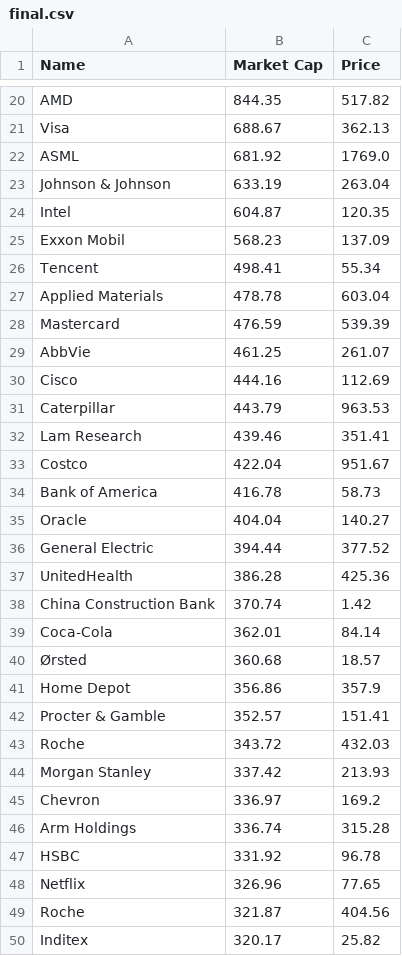
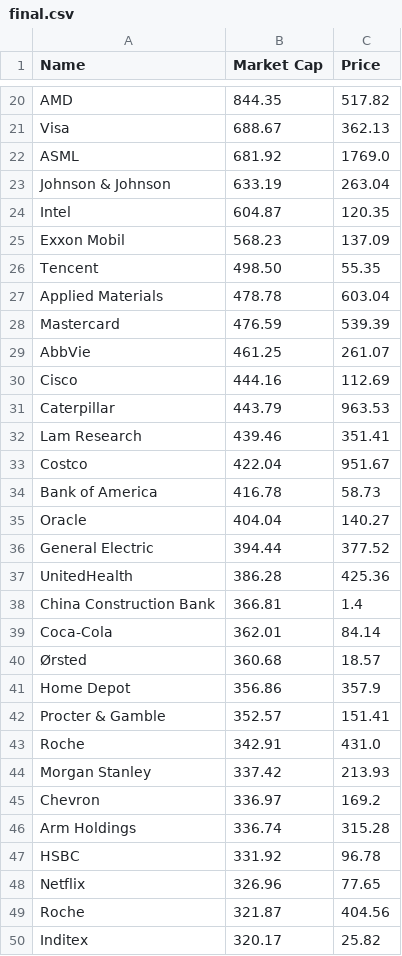
Before and after one commit to bi-cnc/Top_companies_market_cap, a CSV file: final.csv, drawn as a sheet; only a part is shown, gaps mark what is left out; the diff covers the shown part only.

```diff
--- a/final.csv
+++ b/final.csv
@@ -25,3 +25,3 @@ Intel,604.87,120.35
 Exxon Mobil,568.23,137.09
-Tencent,498.41,55.34
+Tencent,498.50,55.35
 Applied Materials,478.78,603.04
@@ -37,3 +37,3 @@ General Electric,394.44,377.52
 UnitedHealth,386.28,425.36
-China Construction Bank,370.74,1.42
+China Construction Bank,366.81,1.4
 Coca-Cola,362.01,84.14
@@ -42,3 +42,3 @@ Home Depot,356.86,357.9
 Procter & Gamble,352.57,151.41
-Roche,343.72,432.03
+Roche,342.91,431.0
 Morgan Stanley,337.42,213.93
```
Also changed, not shown: 7 added rows, 7 removed rows and 22 edited cells elsewhere in this file.
